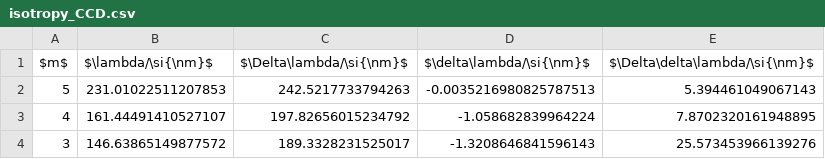
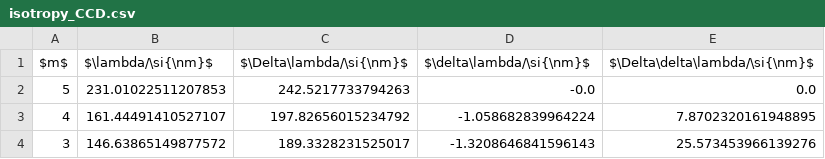
Before and after one commit to GearMic/praktikum4, a CSV file: p402/data/isotropy_CCD.csv, drawn as a sheet.

```diff
--- a/p402/data/isotropy_CCD.csv
+++ b/p402/data/isotropy_CCD.csv
@@ -1,3 +1,3 @@
 $m$,$\lambda/\si{\nm}$,$\Delta\lambda/\si{\nm}$,$\delta\lambda/\si{\nm}$,$\Delta\delta\lambda/\si{\nm}$
-5,231.01022511207853,242.5217733794263,-0.0035216980825787513,5.394461049067143
+5,231.01022511207853,242.5217733794263,-0.0,0.0
 4,161.44491410527107,197.82656015234792,-1.058682839964224,7.8702320161948895
```
Also changed, not shown: p402/data/balmer_gauss_fit.csv, 9 other files.
